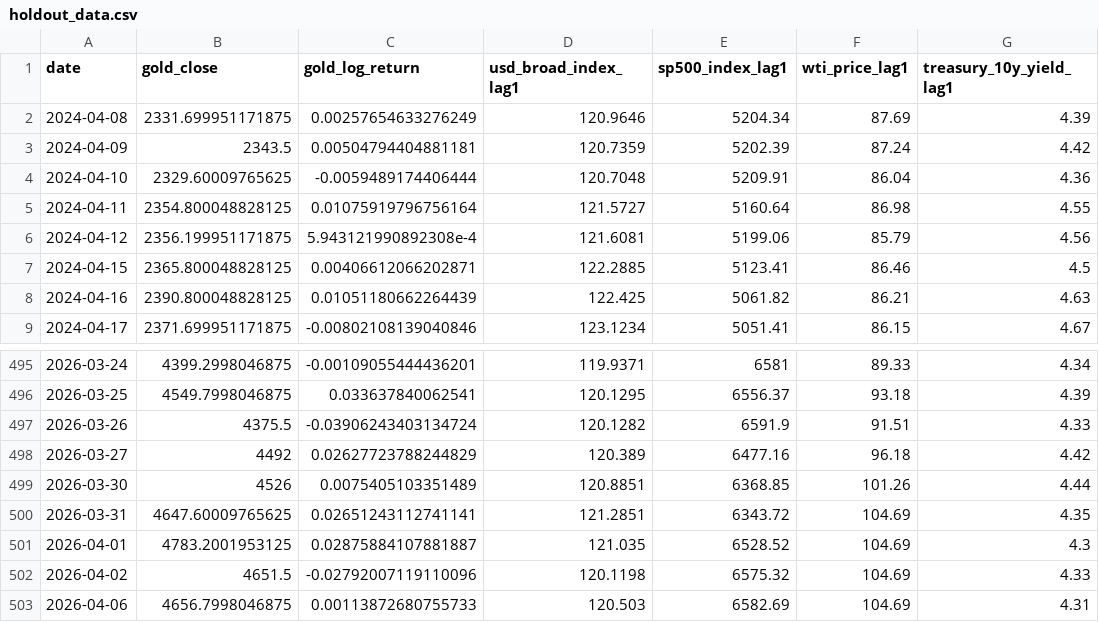
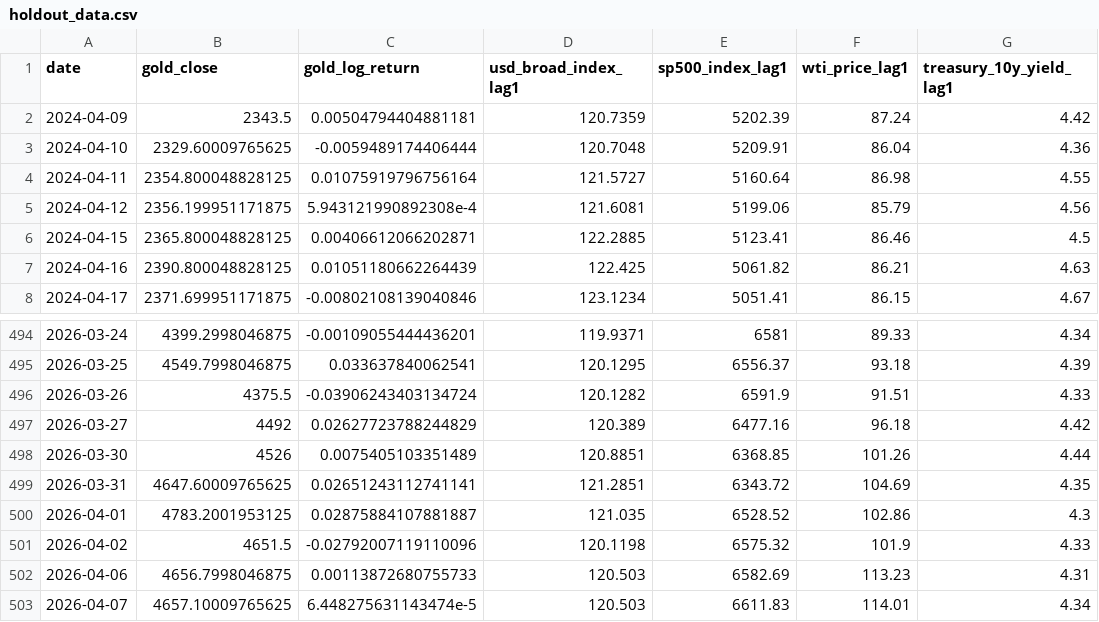
Before and after one commit to saumyajain1/gold-futures-forecasting, a CSV file: data/processed/holdout_data.csv, drawn as a sheet; only a part is shown, gaps mark what is left out.

```diff
--- a/data/processed/holdout_data.csv
+++ b/data/processed/holdout_data.csv
@@ -1,3 +1,2 @@
 date,gold_close,gold_log_return,usd_broad_index_lag1,sp500_index_lag1,wti_price_lag1,treasury_10y_yield_lag1
-2024-04-08,2331.699951171875,0.00257654633276249,120.9646,5204.34,87.69,4.39
 2024-04-09,2343.5,0.00504794404881181,120.7359,5202.39,87.24,4.42
@@ -500,4 +499,5 @@ date,gold_close,gold_log_return,usd_broad_index_lag1,sp500_index_lag1,wti_price_
 2026-03-31,4647.60009765625,0.02651243112741141,121.2851,6343.72,104.69,4.35
-2026-04-01,4783.2001953125,0.02875884107881887,121.035,6528.52,104.69,4.3
-2026-04-02,4651.5,-0.02792007119110096,120.1198,6575.32,104.69,4.33
-2026-04-06,4656.7998046875,0.00113872680755733,120.503,6582.69,104.69,4.31
+2026-04-01,4783.2001953125,0.02875884107881887,121.035,6528.52,102.86,4.3
+2026-04-02,4651.5,-0.02792007119110096,120.1198,6575.32,101.9,4.33
+2026-04-06,4656.7998046875,0.00113872680755733,120.503,6582.69,113.23,4.31
+2026-04-07,4657.10009765625,6.448275631143474e-5,120.503,6611.83,114.01,4.34
```
Also changed, not shown: data/processed/gold_macro_data.csv, data/processed/train_data.csv, 50 other files.
